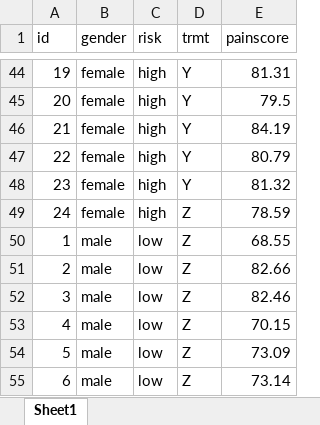
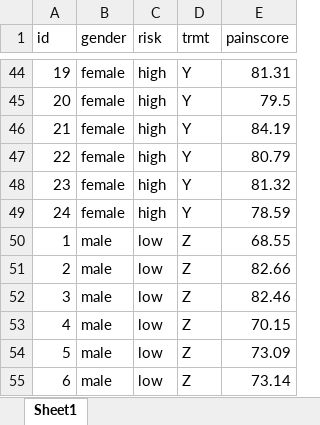
Before and after one commit to emily-tech10/MA421_FinalExam, an Excel workbook: headachelong.xlsx, sheet Sheet1, drawn as a sheet; only a part is shown, gaps mark what is left out; values as stored, in another font and other column widths than the file's, no borders; the diff names each change by its address in the sheet, - before the commit and + after, or states it on an @@ line.

Commit message:
new data

```diff
--- a/headachelong.xlsx (sheet Sheet1)
+++ b/headachelong.xlsx (sheet Sheet1)
-D49 (trmt): Z
+D49 (trmt): Y
```
Also changed, not shown: 1 other file.
